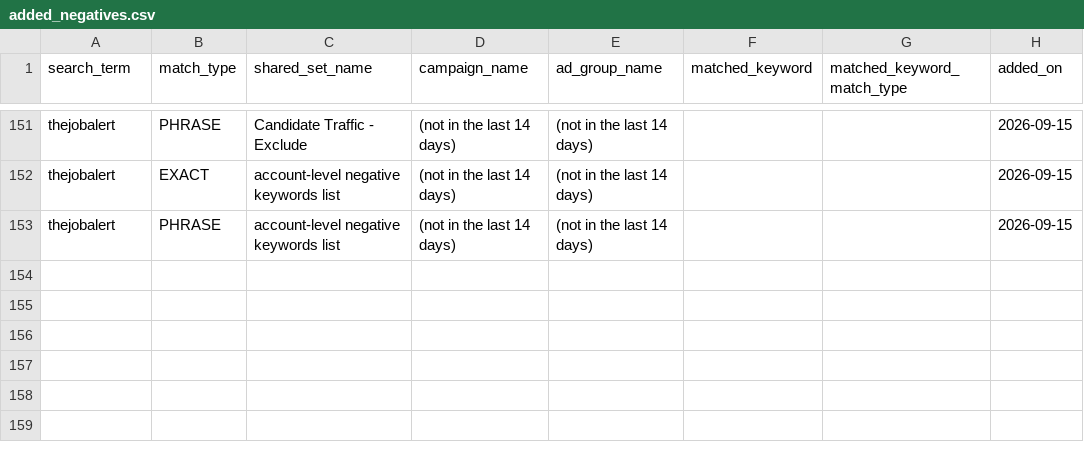
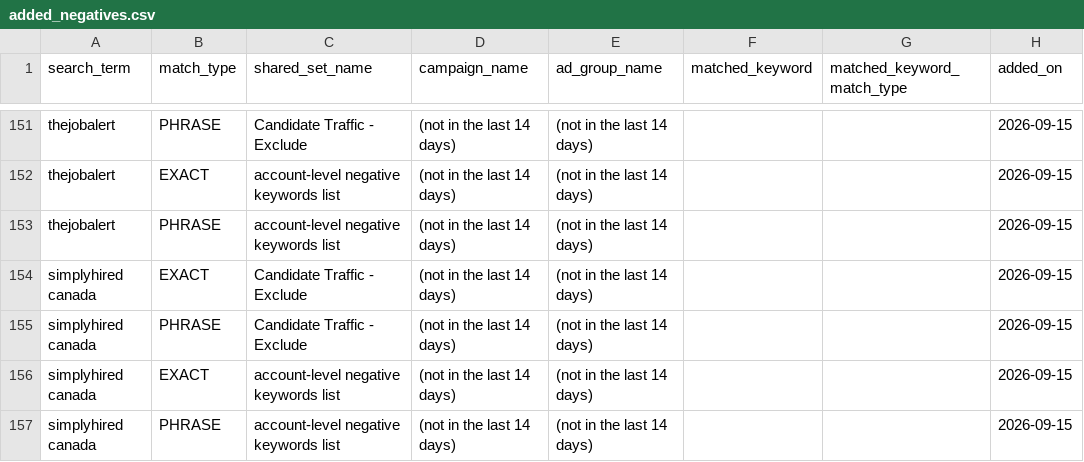
Before and after one commit to jessicagertig/paid-ads-management-pipeline, a CSV file: catalogue/added_negatives.csv, drawn as a sheet; only a part is shown, gaps mark what is left out.

```diff
--- a/catalogue/added_negatives.csv
+++ b/catalogue/added_negatives.csv
@@ -153 +153,5 @@ thejobalert,EXACT,account-level negative keywords list,(not in the last 14 days)
 thejobalert,PHRASE,account-level negative keywords list,(not in the last 14 days),(not in the last 14 days),,,2026-09-15
+simplyhired canada,EXACT,Candidate Traffic - Exclude,(not in the last 14 days),(not in the last 14 days),,,2026-09-15
+simplyhired canada,PHRASE,Candidate Traffic - Exclude,(not in the last 14 days),(not in the last 14 days),,,2026-09-15
+simplyhired canada,EXACT,account-level negative keywords list,(not in the last 14 days),(not in the last 14 days),,,2026-09-15
+simplyhired canada,PHRASE,account-level negative keywords list,(not in the last 14 days),(not in the last 14 days),,,2026-09-15
```
